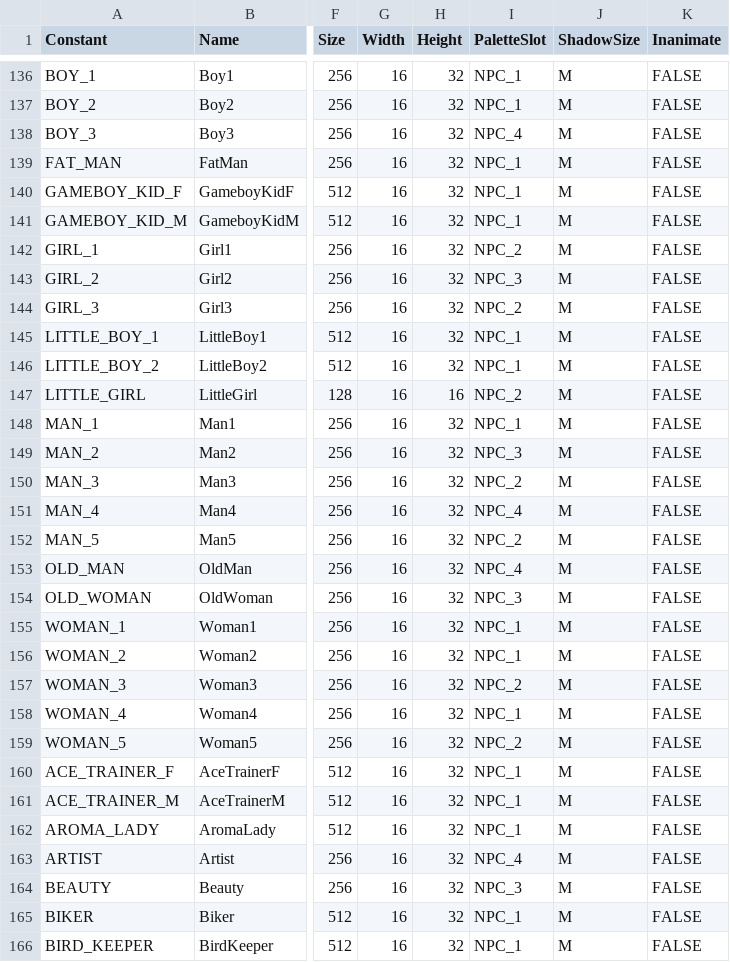
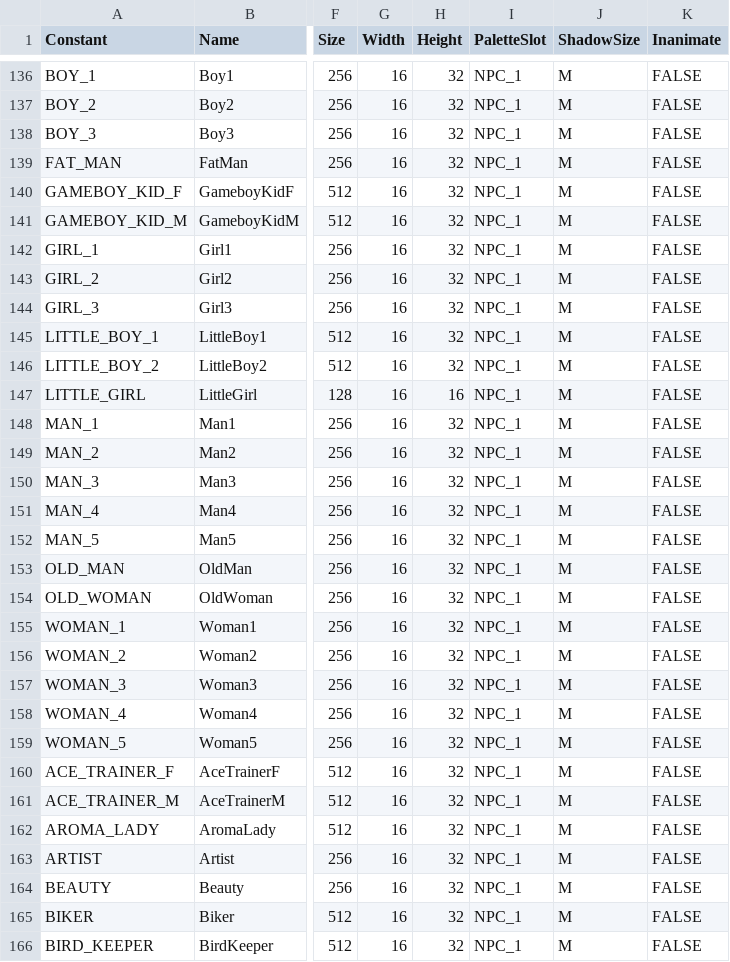
Before and after one commit to lwelyk/pokeemerald-expansion, a CSV file: tools/sprite_setup/object_events.csv, drawn as a sheet; only a part is shown, gaps mark what is left out; the diff covers the shown part only; the diff names each change by its address in the sheet, - before the commit and + after, or states it on an @@ line.

Commit message:
trying to fix palettes

```diff
--- a/tools/sprite_setup/object_events.csv
+++ b/tools/sprite_setup/object_events.csv
-I138 (PaletteSlot): NPC_4
+I138 (PaletteSlot): NPC_1
-I142 (PaletteSlot): NPC_2
+I142 (PaletteSlot): NPC_1
-I143 (PaletteSlot): NPC_3
+I143 (PaletteSlot): NPC_1
-I144 (PaletteSlot): NPC_2
+I144 (PaletteSlot): NPC_1
-I147 (PaletteSlot): NPC_2
+I147 (PaletteSlot): NPC_1
-I149 (PaletteSlot): NPC_3
+I149 (PaletteSlot): NPC_1
-I150 (PaletteSlot): NPC_2
+I150 (PaletteSlot): NPC_1
-I151 (PaletteSlot): NPC_4
+I151 (PaletteSlot): NPC_1
-I152 (PaletteSlot): NPC_2
+I152 (PaletteSlot): NPC_1
-I153 (PaletteSlot): NPC_4
+I153 (PaletteSlot): NPC_1
-I154 (PaletteSlot): NPC_3
+I154 (PaletteSlot): NPC_1
-I157 (PaletteSlot): NPC_2
+I157 (PaletteSlot): NPC_1
-I159 (PaletteSlot): NPC_2
+I159 (PaletteSlot): NPC_1
-I163 (PaletteSlot): NPC_4
+I163 (PaletteSlot): NPC_1
-I164 (PaletteSlot): NPC_3
+I164 (PaletteSlot): NPC_1
```
Also changed, not shown: 82 edited cells elsewhere in this file, 15 other files.
